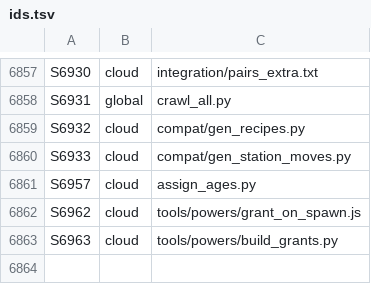
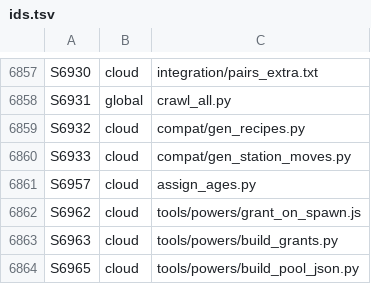
Before and after one commit to GeddyLifeson/Global-Repo, a TSV file: ids.tsv, drawn as a sheet; only a part is shown, gaps mark what is left out.

```diff
--- a/ids.tsv
+++ b/ids.tsv
@@ -6863 +6863,2 @@ S6962	cloud	tools/powers/grant_on_spawn.js
 S6963	cloud	tools/powers/build_grants.py
+S6965	cloud	tools/powers/build_pool_json.py
```
Also changed, not shown: cloud_inventory.tsv, 4 other files.
